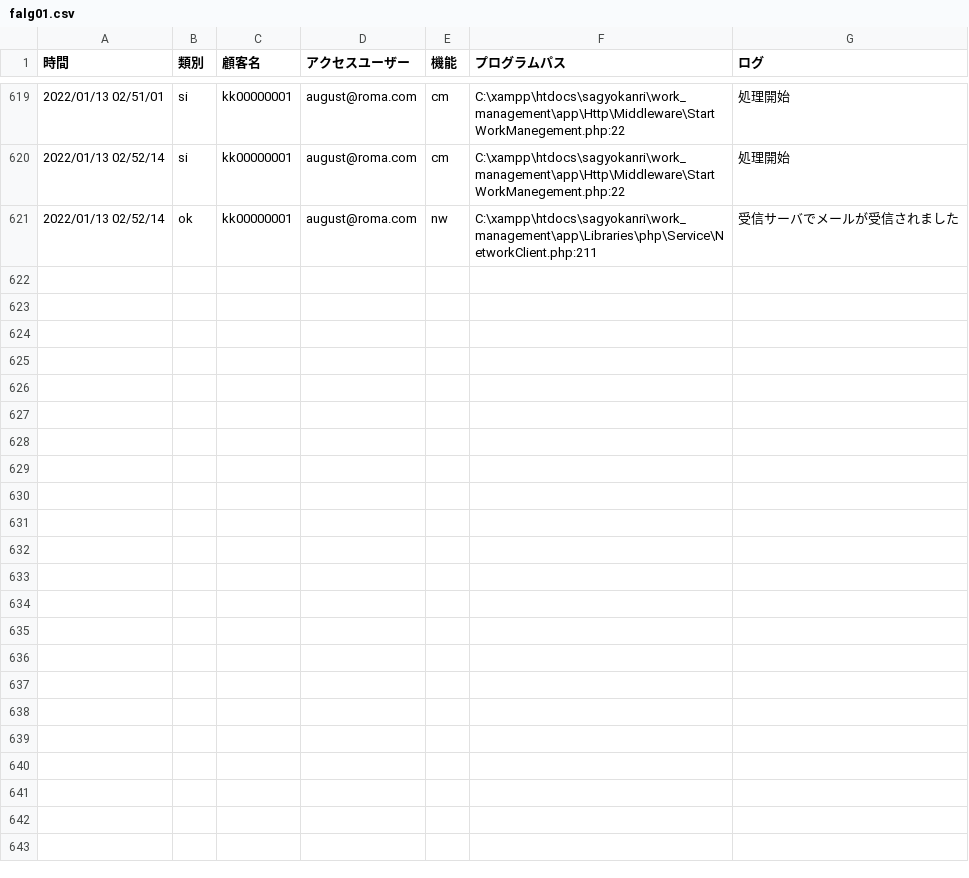
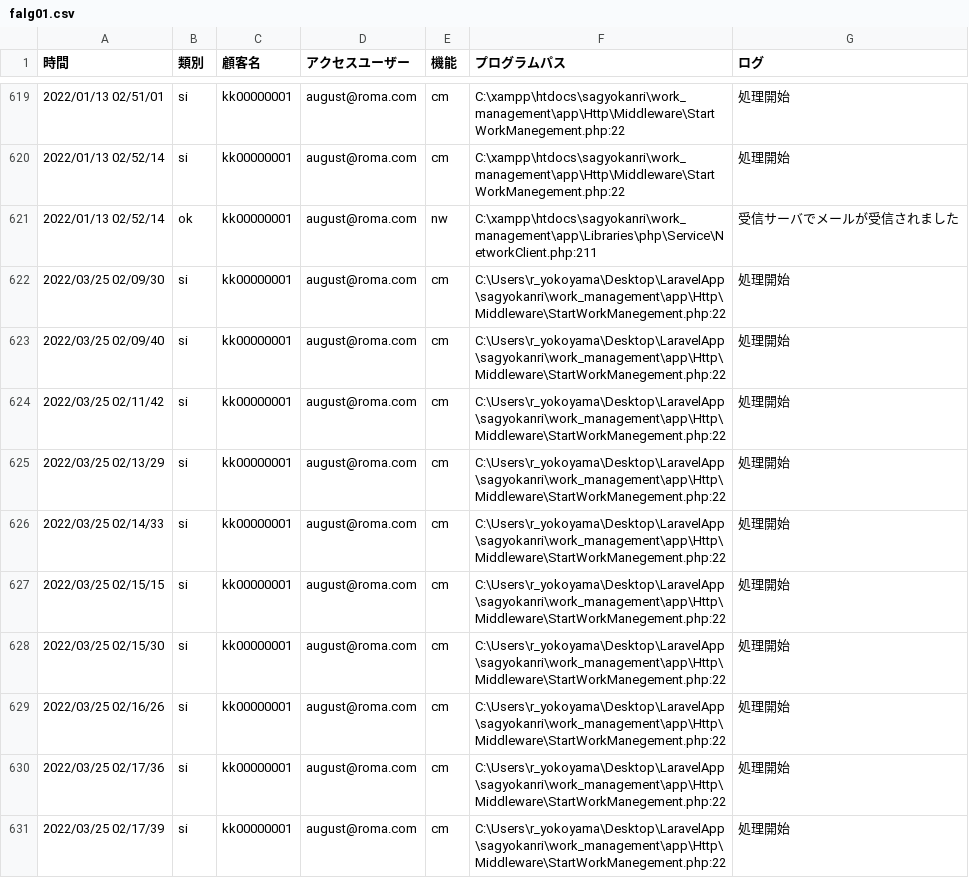
Before and after one commit to tkcune/t_une_repo01, a CSV file: work_management/public/falg01.csv, drawn as a sheet; only a part is shown, gaps mark what is left out; the diff names each change by its address in the sheet, - before the commit and + after, or states it on an @@ line.

```diff
--- a/work_management/public/falg01.csv
+++ b/work_management/public/falg01.csv
+row 622: 2022/03/25 02/09/30 | si | kk00000001 | august@roma.com | cm | C:\Users\r_yokoyama\Desktop\LaravelApp\sagyokanri\work_management\app\Http\Middleware\StartWorkManegement.php:22 | 処理開始
+row 623: 2022/03/25 02/09/40 | si | kk00000001 | august@roma.com | cm | C:\Users\r_yokoyama\Desktop\LaravelApp\sagyokanri\work_management\app\Http\Middleware\StartWorkManegement.php:22 | 処理開始
+row 624: 2022/03/25 02/11/42 | si | kk00000001 | august@roma.com | cm | C:\Users\r_yokoyama\Desktop\LaravelApp\sagyokanri\work_management\app\Http\Middleware\StartWorkManegement.php:22 | 処理開始
+row 625: 2022/03/25 02/13/29 | si | kk00000001 | august@roma.com | cm | C:\Users\r_yokoyama\Desktop\LaravelApp\sagyokanri\work_management\app\Http\Middleware\StartWorkManegement.php:22 | 処理開始
+row 626: 2022/03/25 02/14/33 | si | kk00000001 | august@roma.com | cm | C:\Users\r_yokoyama\Desktop\LaravelApp\sagyokanri\work_management\app\Http\Middleware\StartWorkManegement.php:22 | 処理開始
+row 627: 2022/03/25 02/15/15 | si | kk00000001 | august@roma.com | cm | C:\Users\r_yokoyama\Desktop\LaravelApp\sagyokanri\work_management\app\Http\Middleware\StartWorkManegement.php:22 | 処理開始
+row 628: 2022/03/25 02/15/30 | si | kk00000001 | august@roma.com | cm | C:\Users\r_yokoyama\Desktop\LaravelApp\sagyokanri\work_management\app\Http\Middleware\StartWorkManegement.php:22 | 処理開始
+row 629: 2022/03/25 02/16/26 | si | kk00000001 | august@roma.com | cm | C:\Users\r_yokoyama\Desktop\LaravelApp\sagyokanri\work_management\app\Http\Middleware\StartWorkManegement.php:22 | 処理開始
+row 630: 2022/03/25 02/17/36 | si | kk00000001 | august@roma.com | cm | C:\Users\r_yokoyama\Desktop\LaravelApp\sagyokanri\work_management\app\Http\Middleware\StartWorkManegement.php:22 | 処理開始
+row 631: 2022/03/25 02/17/39 | si | kk00000001 | august@roma.com | cm | C:\Users\r_yokoyama\Desktop\LaravelApp\sagyokanri\work_management\app\Http\Middleware\StartWorkManegement.php:22 | 処理開始
```
Also changed, not shown: 8 other files.
